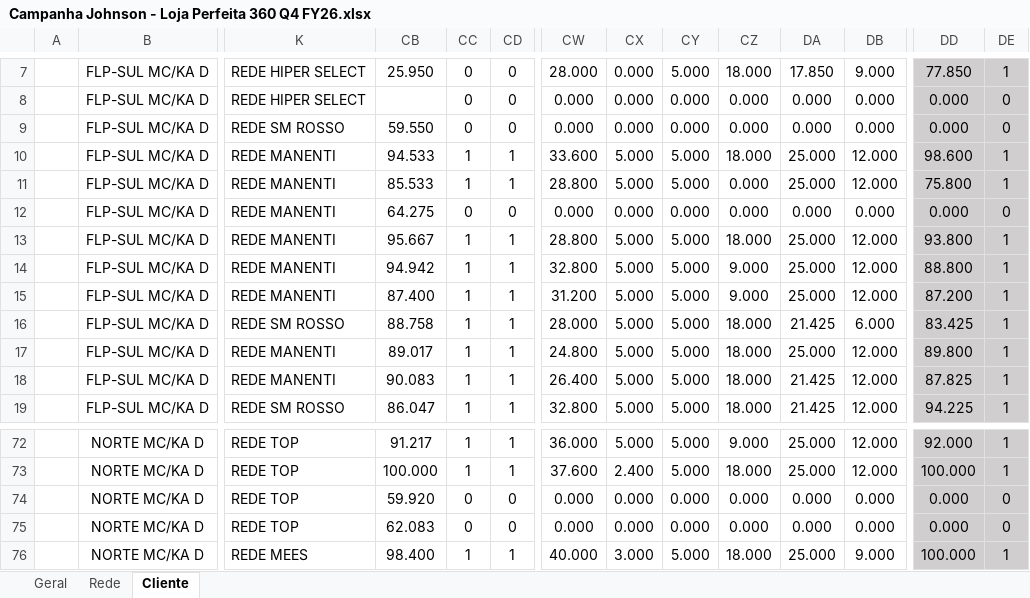
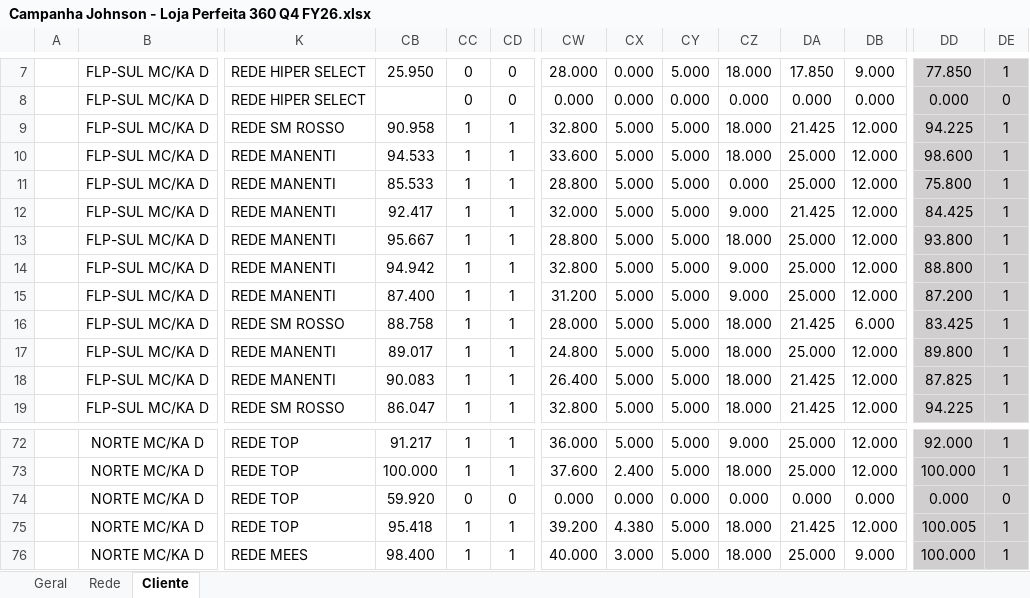
Before and after one commit to victoralmeidanunes-projetos-pessoais/PROJETOS_DM-LLER, an Excel workbook: MECÂNICAS/PAUTA D/JOHNSON/Campanha Johnson - Loja Perfeita 360 Q4 FY26.xlsx, sheet Cliente, drawn as a sheet; only a part is shown, gaps mark what is left out; values as stored, in another font and other column widths than the file's, no borders; charts and pictures and conditional formats not drawn; the diff covers the shown part only; the diff names each change by its address in the sheet, - before the commit and + after, or states it on an @@ line.

```diff
--- a/MECÂNICAS/PAUTA D/JOHNSON/Campanha Johnson - Loja Perfeita 360 Q4 FY26.xlsx (sheet Cliente)
+++ b/MECÂNICAS/PAUTA D/JOHNSON/Campanha Johnson - Loja Perfeita 360 Q4 FY26.xlsx (sheet Cliente)
-CB9: 59.550
+CB9: 90.958
-CC9: 0
+CC9: 1
-CD9: 0
+CD9: 1
-CW9: 0.000
+CW9: 32.800
-CX9: 0.000
+CX9: 5.000
-CY9: 0.000
+CY9: 5.000
-CZ9: 0.000
+CZ9: 18.000
-DA9: 0.000
+DA9: 21.425
-DB9: 0.000
+DB9: 12.000
-DD9: 0.000
+DD9: 94.225
-DE9: 0
+DE9: 1
-CB12: 64.275
+CB12: 92.417
-CC12: 0
+CC12: 1
-CD12: 0
+CD12: 1
-CW12: 0.000
+CW12: 32.000
-CX12: 0.000
+CX12: 5.000
-CY12: 0.000
+CY12: 5.000
-CZ12: 0.000
+CZ12: 9.000
-DA12: 0.000
+DA12: 21.425
-DB12: 0.000
+DB12: 12.000
-DD12: 0.000
+DD12: 84.425
-DE12: 0
+DE12: 1
-CB75: 62.083
+CB75: 95.418
-CC75: 0
+CC75: 1
-CD75: 0
+CD75: 1
-CW75: 0.000
+CW75: 39.200
-CX75: 0.000
+CX75: 4.380
-CY75: 0.000
+CY75: 5.000
-CZ75: 0.000
+CZ75: 18.000
-DA75: 0.000
+DA75: 21.425
-DB75: 0.000
+DB75: 12.000
-DD75: 0.000
+DD75: 100.005
-DE75: 0
+DE75: 1
```
Also changed, not shown: 58 edited cells elsewhere in this sheet, sheet Geral, sheet Rede, charts or pictures, 1 other file.
